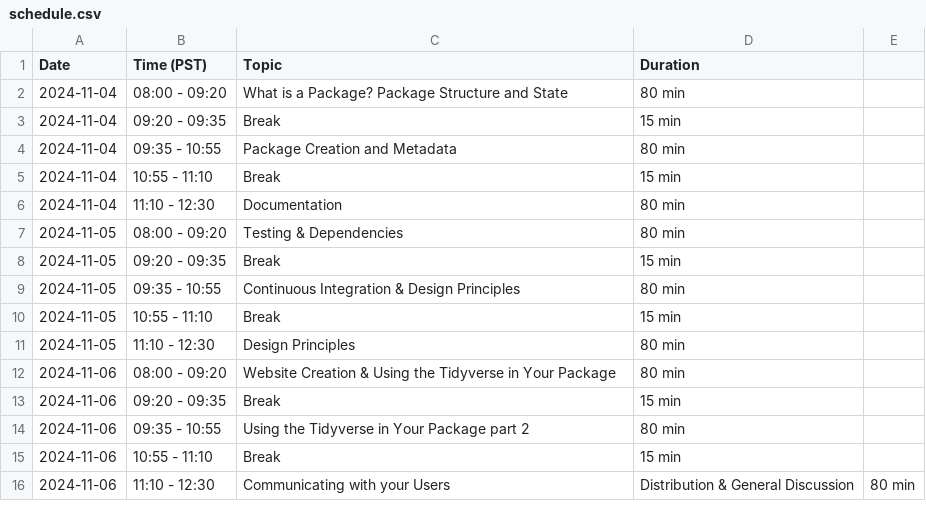
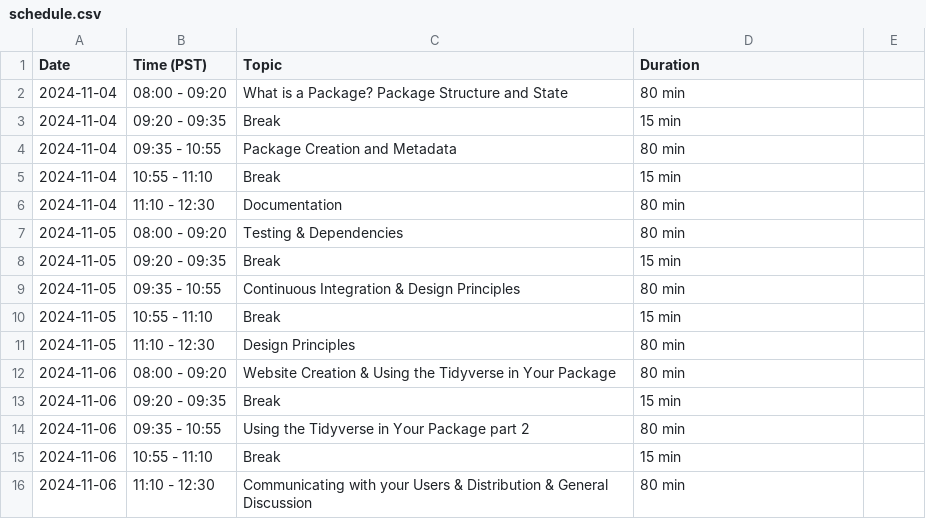
Before and after one commit to ateucher/pkg-dev-dfo-2024-11, a CSV file: data/schedule.csv, drawn as a sheet.

Commit message:
need commas

```diff
--- a/data/schedule.csv
+++ b/data/schedule.csv
@@ -15,2 +15,2 @@ Date,Time (PST),Topic,Duration
 2024-11-06,10:55 - 11:10,Break,15 min
-2024-11-06,11:10 - 12:30,Communicating with your Users, Distribution & General Discussion,80 min
+2024-11-06,11:10 - 12:30,Communicating with your Users & Distribution & General Discussion,80 min
```
